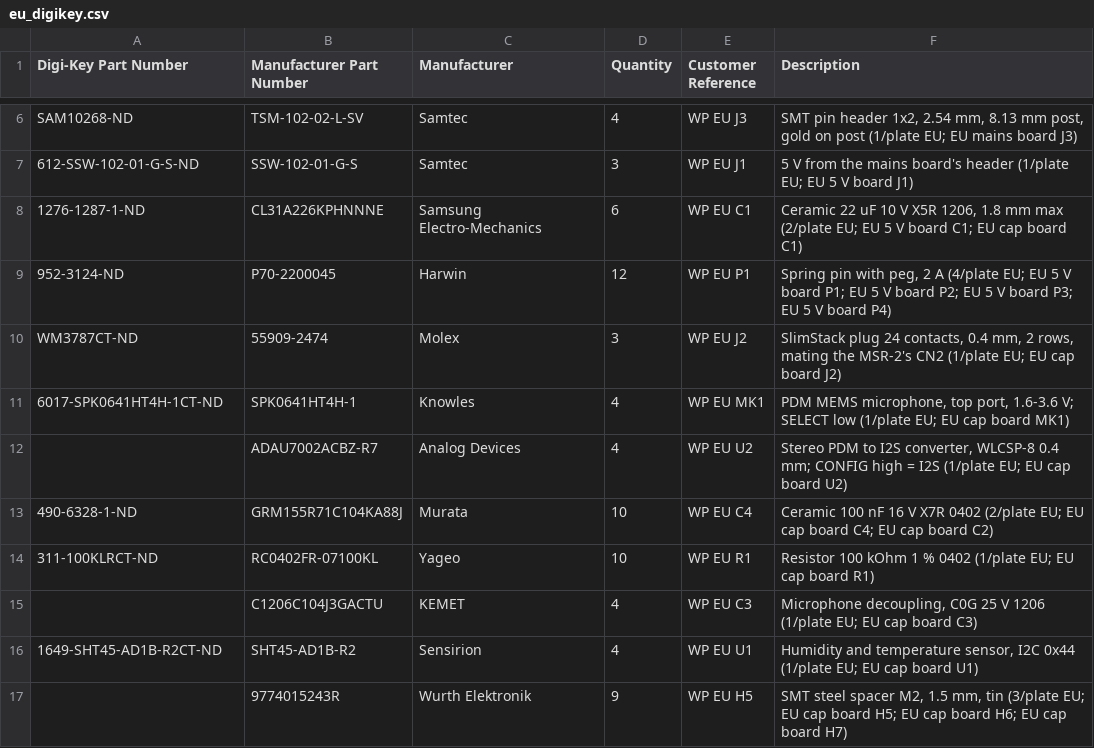
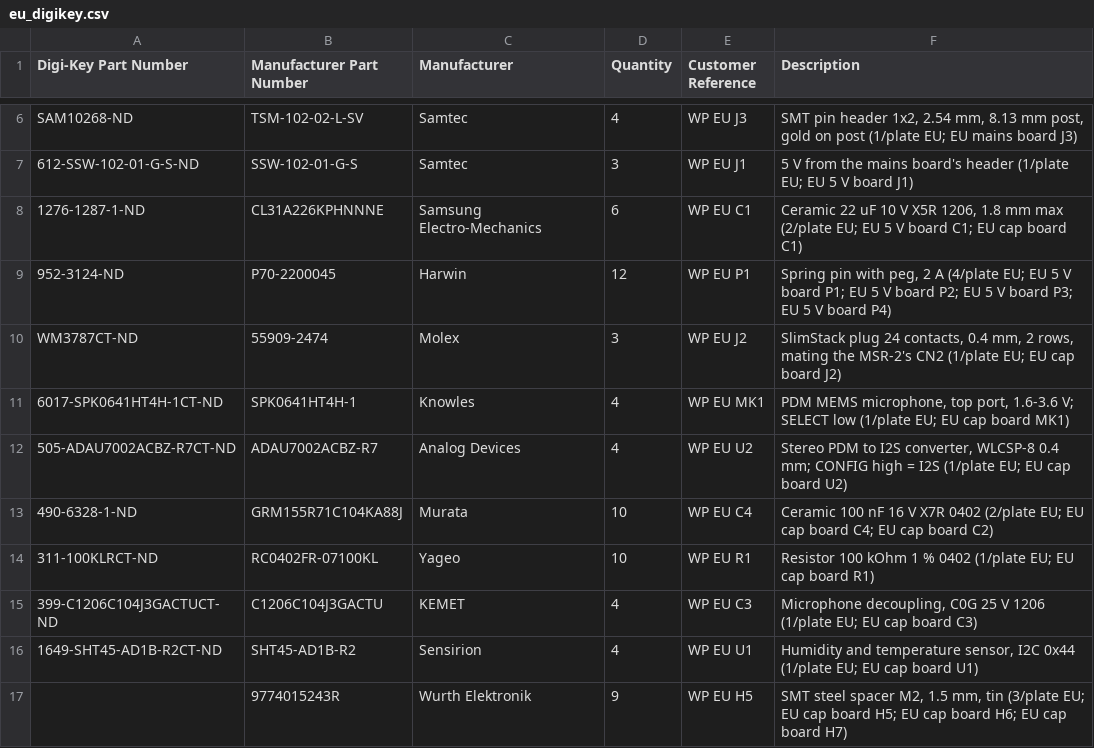
Before and after one commit to antevens/sladdseg, a CSV file: pcb/order/eu_digikey.csv, drawn as a sheet; only a part is shown, gaps mark what is left out.

Commit message:
make order-push: one NA plate by default, exact counts, rocker second source, price breaks
- VARIANT=na|eu|both (default na), PLATES (default 1; both = PLATES of each); exactly what the
  plates use, no spares (make order's CSVs keep theirs)
- ALTERNATES (order_bom.py): a part the primary distributor does not carry goes as its second
  source on the same footprint: DigiKey gets the E-Switch RA412C1100 (EG5628-ND) for the
  Marquardt 1802.2504 (D-88), so a DigiKey order needs no Mouser line
- With DigiKey keys, a line goes up to a price break where the larger quantity costs less in
  total (StandardPricing); --no-price-breaks keeps the exact counts
- DigiKey cut tape numbers for the ADAU7002 and the KEMET C0G; order lists regenerated

```diff
--- a/pcb/order/eu_digikey.csv
+++ b/pcb/order/eu_digikey.csv
@@ -11,6 +11,6 @@ WM3787CT-ND,55909-2474,Molex,3,WP EU J2,"SlimStack plug 24 contacts, 0.4 mm, 2 r
 6017-SPK0641HT4H-1CT-ND,SPK0641HT4H-1,Knowles,4,WP EU MK1,"PDM MEMS microphone, top port, 1.6-3.6 V; SELECT low (1/plate EU; EU cap board MK1)"
-,ADAU7002ACBZ-R7,Analog Devices,4,WP EU U2,"Stereo PDM to I2S converter, WLCSP-8 0.4 mm; CONFIG high = I2S (1/plate EU; EU cap board U2)"
+505-ADAU7002ACBZ-R7CT-ND,ADAU7002ACBZ-R7,Analog Devices,4,WP EU U2,"Stereo PDM to I2S converter, WLCSP-8 0.4 mm; CONFIG high = I2S (1/plate EU; EU cap board U2)"
 490-6328-1-ND,GRM155R71C104KA88J,Murata,10,WP EU C4,Ceramic 100 nF 16 V X7R 0402 (2/plate EU; EU cap board C4; EU cap board C2)
 311-100KLRCT-ND,RC0402FR-07100KL,Yageo,10,WP EU R1,Resistor 100 kOhm 1 % 0402 (1/plate EU; EU cap board R1)
-,C1206C104J3GACTU,KEMET,4,WP EU C3,"Microphone decoupling, C0G 25 V 1206 (1/plate EU; EU cap board C3)"
+399-C1206C104J3GACTUCT-ND,C1206C104J3GACTU,KEMET,4,WP EU C3,"Microphone decoupling, C0G 25 V 1206 (1/plate EU; EU cap board C3)"
 1649-SHT45-AD1B-R2CT-ND,SHT45-AD1B-R2,Sensirion,4,WP EU U1,"Humidity and temperature sensor, I2C 0x44 (1/plate EU; EU cap board U1)"
```
Also changed, not shown: pcb/order/na_digikey.csv, 17 other files.
